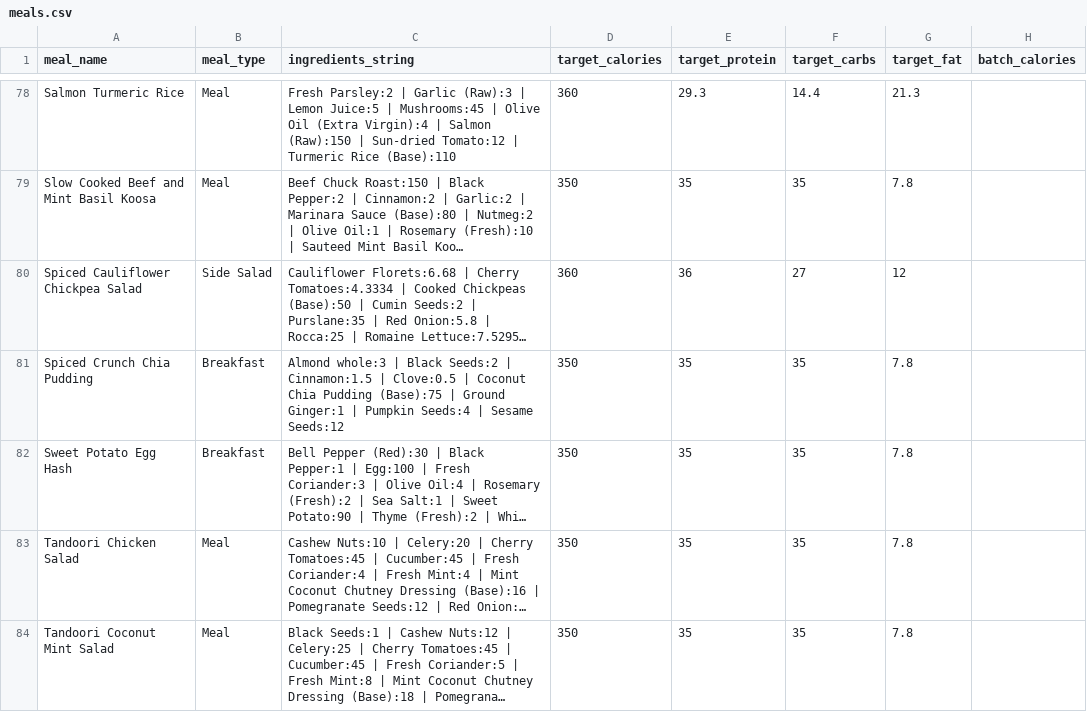
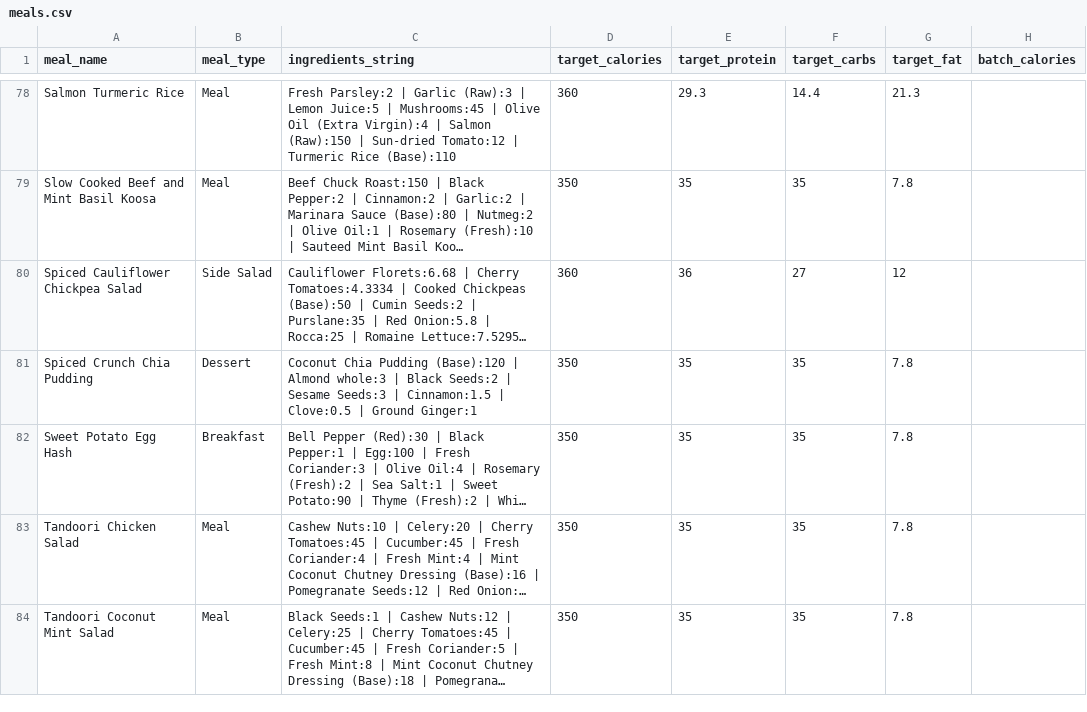
Before and after one commit to nasreenhsaif-eng/meal-craft, a CSV file: database/data/menu/meals.csv, drawn as a sheet; only a part is shown, gaps mark what is left out; long unchanged cells end in …; the diff covers the shown part only; the diff names each change by its address in the sheet, - before the commit and + after, or states it on an @@ line.

```diff
--- a/database/data/menu/meals.csv
+++ b/database/data/menu/meals.csv
-B81 (meal_type): Breakfast
+B81 (meal_type): Dessert
-C81 (ingredients_string): Almond whole:3 | Black Seeds:2 | Cinnamon:1.5 | Clove:0.5 | Coconut Chia Pudding (Base):75 | Ground Ginger:1 | Pumpkin Seeds:4 | Sesame Seeds:12
+C81 (ingredients_string): Coconut Chia Pudding (Base):120 | Almond whole:3 | Black Seeds:2 | Sesame Seeds:3 | Cinnamon:1.5 | Clove:0.5 | Ground Ginger:1
```
Also changed, not shown: 14 edited cells elsewhere in this file, 41 other files.
